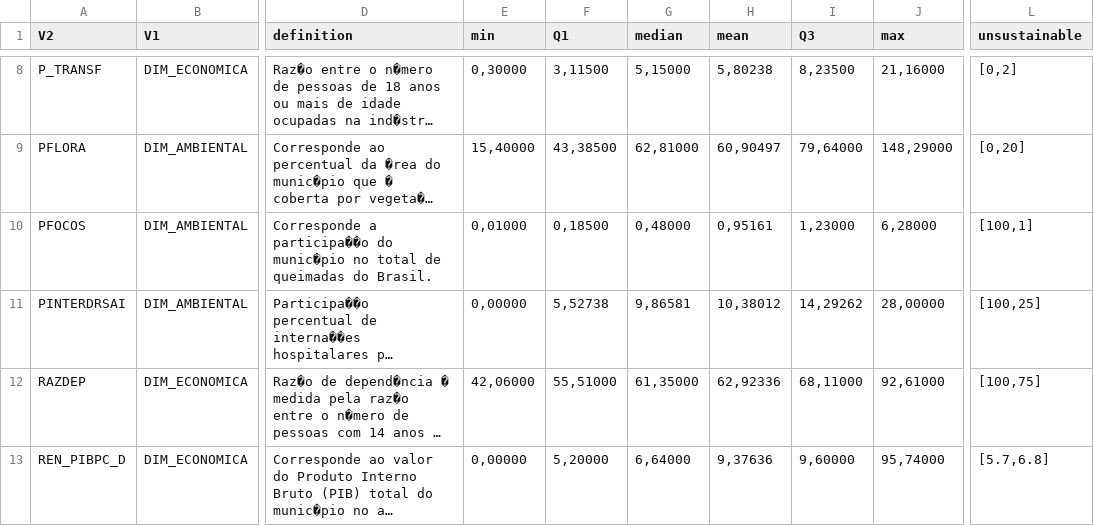
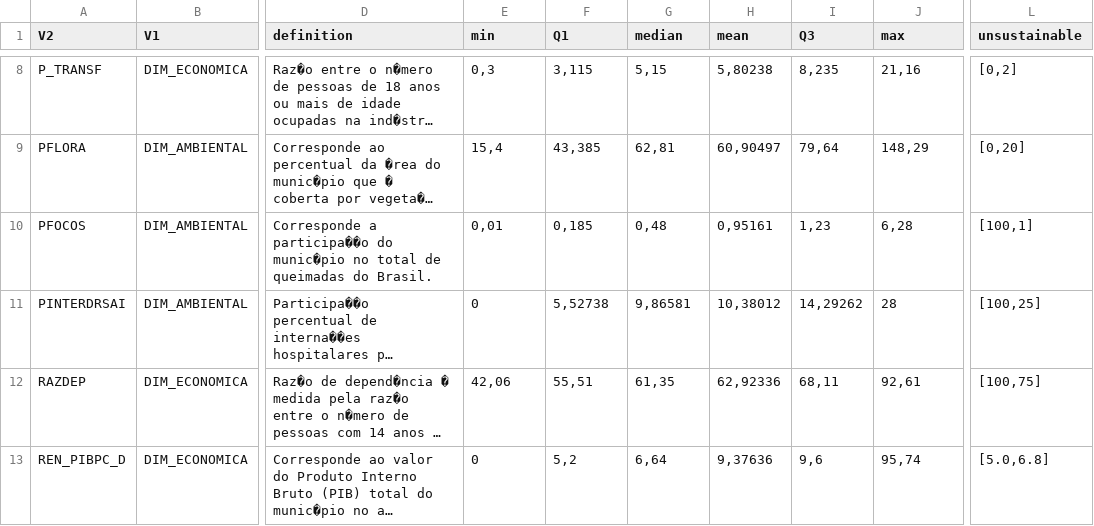
Before and after one commit to marcelocamacho/barometer, a CSV file: paper_edm.csv, drawn as a sheet; only a part is shown, gaps mark what is left out; long unchanged cells end in …; the diff covers the shown part only; the diff names each change by its address in the sheet, - before the commit and + after, or states it on an @@ line.

```diff
--- a/paper_edm.csv
+++ b/paper_edm.csv
-E8 (min): 0,30000
+E8 (min): 0,3
-F8 (Q1): 3,11500
+F8 (Q1): 3,115
-G8 (median): 5,15000
+G8 (median): 5,15
-I8 (Q3): 8,23500
+I8 (Q3): 8,235
-J8 (max): 21,16000
+J8 (max): 21,16
-E9 (min): 15,40000
+E9 (min): 15,4
-F9 (Q1): 43,38500
+F9 (Q1): 43,385
-G9 (median): 62,81000
+G9 (median): 62,81
-I9 (Q3): 79,64000
+I9 (Q3): 79,64
-J9 (max): 148,29000
+J9 (max): 148,29
-E10 (min): 0,01000
+E10 (min): 0,01
-F10 (Q1): 0,18500
+F10 (Q1): 0,185
-G10 (median): 0,48000
+G10 (median): 0,48
-I10 (Q3): 1,23000
+I10 (Q3): 1,23
-J10 (max): 6,28000
+J10 (max): 6,28
-E11 (min): 0,00000
+E11 (min): 0
-J11 (max): 28,00000
+J11 (max): 28
-E12 (min): 42,06000
+E12 (min): 42,06
-F12 (Q1): 55,51000
+F12 (Q1): 55,51
-G12 (median): 61,35000
+G12 (median): 61,35
-I12 (Q3): 68,11000
+I12 (Q3): 68,11
-J12 (max): 92,61000
+J12 (max): 92,61
-E13 (min): 0,00000
+E13 (min): 0
-F13 (Q1): 5,20000
+F13 (Q1): 5,2
-G13 (median): 6,64000
+G13 (median): 6,64
-I13 (Q3): 9,60000
+I13 (Q3): 9,6
-J13 (max): 95,74000
+J13 (max): 95,74
-L13 (unsustainable): [5.7,6.8]
+L13 (unsustainable): [5.0,6.8]
```
Also changed, not shown: 75 edited cells elsewhere in this file, paper_edm2.csv.
